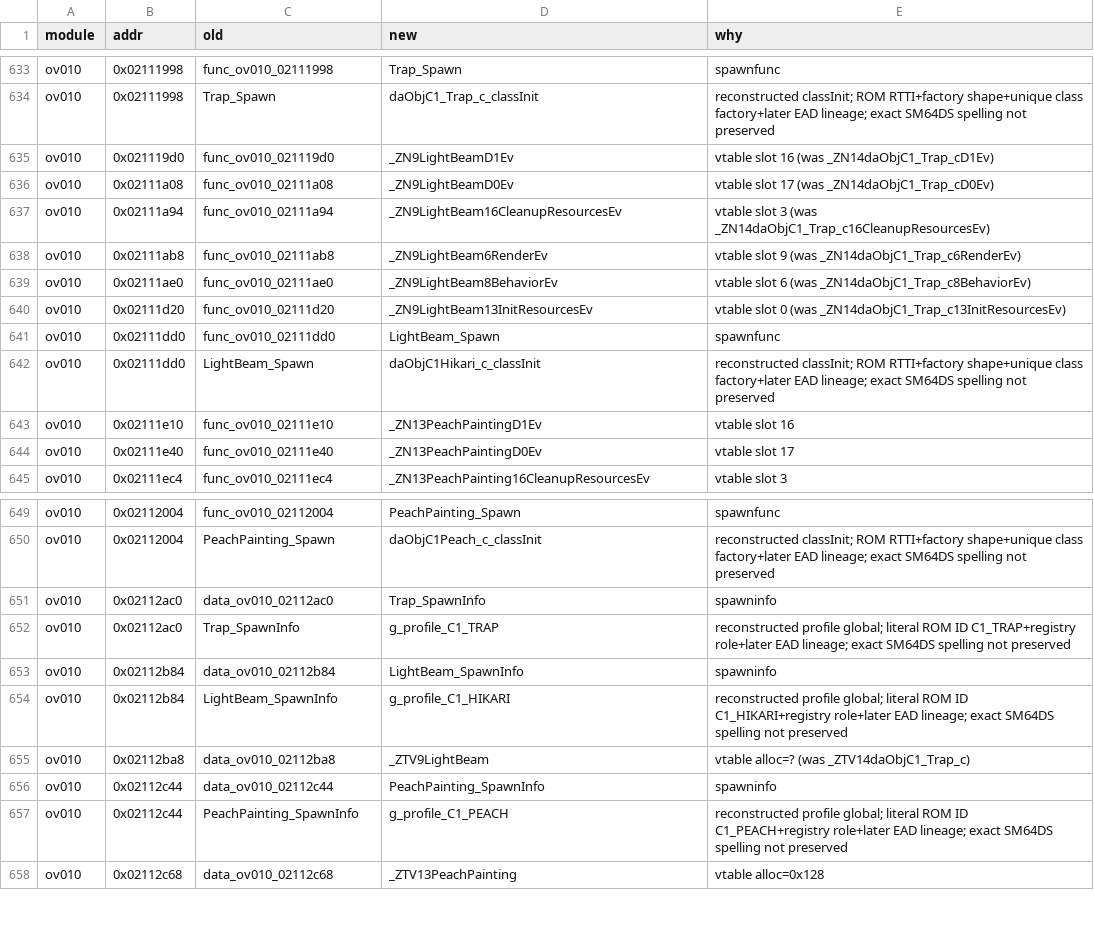
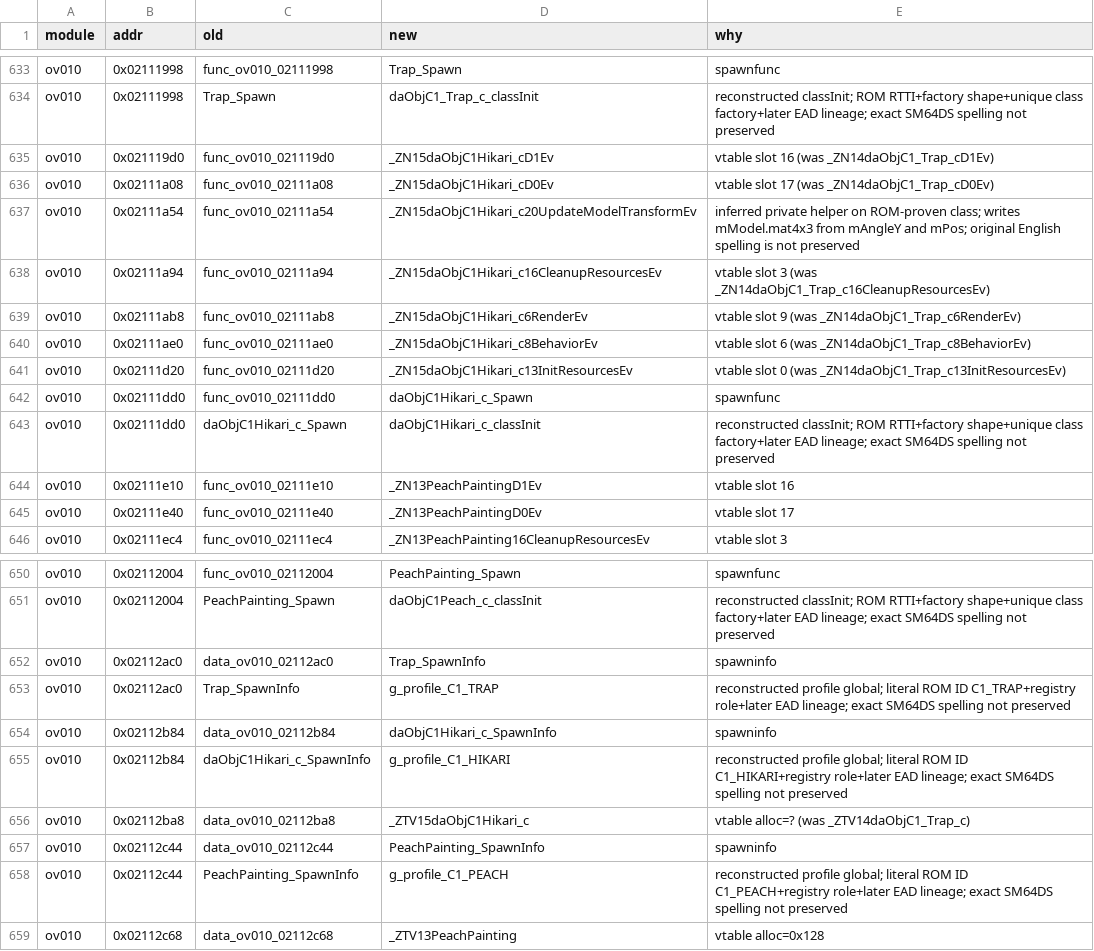
Before and after one commit to Alberto12345678999/sm64ds-decomp, a TSV file: symbols/actor_renames.tsv, drawn as a sheet; only a part is shown, gaps mark what is left out.

```diff
--- a/symbols/actor_renames.tsv
+++ b/symbols/actor_renames.tsv
@@ -634,10 +634,11 @@ ov010	0x02111998	func_ov010_02111998	Trap_Spawn	spawnfunc
 ov010	0x02111998	Trap_Spawn	daObjC1_Trap_c_classInit	reconstructed classInit; ROM RTTI+factory shape+unique class factory+later EAD lineage; exact SM64DS spelling not preserved
-ov010	0x021119d0	func_ov010_021119d0	_ZN9LightBeamD1Ev	vtable slot 16 (was _ZN14daObjC1_Trap_cD1Ev)
-ov010	0x02111a08	func_ov010_02111a08	_ZN9LightBeamD0Ev	vtable slot 17 (was _ZN14daObjC1_Trap_cD0Ev)
-ov010	0x02111a94	func_ov010_02111a94	_ZN9LightBeam16CleanupResourcesEv	vtable slot 3 (was _ZN14daObjC1_Trap_c16CleanupResourcesEv)
-ov010	0x02111ab8	func_ov010_02111ab8	_ZN9LightBeam6RenderEv	vtable slot 9 (was _ZN14daObjC1_Trap_c6RenderEv)
-ov010	0x02111ae0	func_ov010_02111ae0	_ZN9LightBeam8BehaviorEv	vtable slot 6 (was _ZN14daObjC1_Trap_c8BehaviorEv)
-ov010	0x02111d20	func_ov010_02111d20	_ZN9LightBeam13InitResourcesEv	vtable slot 0 (was _ZN14daObjC1_Trap_c13InitResourcesEv)
-ov010	0x02111dd0	func_ov010_02111dd0	LightBeam_Spawn	spawnfunc
-ov010	0x02111dd0	LightBeam_Spawn	daObjC1Hikari_c_classInit	reconstructed classInit; ROM RTTI+factory shape+unique class factory+later EAD lineage; exact SM64DS spelling not preserved
+ov010	0x021119d0	func_ov010_021119d0	_ZN15daObjC1Hikari_cD1Ev	vtable slot 16 (was _ZN14daObjC1_Trap_cD1Ev)
+ov010	0x02111a08	func_ov010_02111a08	_ZN15daObjC1Hikari_cD0Ev	vtable slot 17 (was _ZN14daObjC1_Trap_cD0Ev)
+ov010	0x02111a54	func_ov010_02111a54	_ZN15daObjC1Hikari_c20UpdateModelTransformEv	inferred private helper on ROM-proven class; writes mModel.mat4x3 from mAngleY and mPos; original English spelling is not preserved
+ov010	0x02111a94	func_ov010_02111a94	_ZN15daObjC1Hikari_c16CleanupResourcesEv	vtable slot 3 (was _ZN14daObjC1_Trap_c16CleanupResourcesEv)
+ov010	0x02111ab8	func_ov010_02111ab8	_ZN15daObjC1Hikari_c6RenderEv	vtable slot 9 (was _ZN14daObjC1_Trap_c6RenderEv)
+ov010	0x02111ae0	func_ov010_02111ae0	_ZN15daObjC1Hikari_c8BehaviorEv	vtable slot 6 (was _ZN14daObjC1_Trap_c8BehaviorEv)
+ov010	0x02111d20	func_ov010_02111d20	_ZN15daObjC1Hikari_c13InitResourcesEv	vtable slot 0 (was _ZN14daObjC1_Trap_c13InitResourcesEv)
+ov010	0x02111dd0	func_ov010_02111dd0	daObjC1Hikari_c_Spawn	spawnfunc
+ov010	0x02111dd0	daObjC1Hikari_c_Spawn	daObjC1Hikari_c_classInit	reconstructed classInit; ROM RTTI+factory shape+unique class factory+later EAD lineage; exact SM64DS spelling not preserved
 ov010	0x02111e10	func_ov010_02111e10	_ZN13PeachPaintingD1Ev	vtable slot 16
@@ -652,5 +653,5 @@ ov010	0x02112ac0	data_ov010_02112ac0	Trap_SpawnInfo	spawninfo
 ov010	0x02112ac0	Trap_SpawnInfo	g_profile_C1_TRAP	reconstructed profile global; literal ROM ID C1_TRAP+registry role+later EAD lineage; exact SM64DS spelling not preserved
-ov010	0x02112b84	data_ov010_02112b84	LightBeam_SpawnInfo	spawninfo
-ov010	0x02112b84	LightBeam_SpawnInfo	g_profile_C1_HIKARI	reconstructed profile global; literal ROM ID C1_HIKARI+registry role+later EAD lineage; exact SM64DS spelling not preserved
-ov010	0x02112ba8	data_ov010_02112ba8	_ZTV9LightBeam	vtable alloc=? (was _ZTV14daObjC1_Trap_c)
+ov010	0x02112b84	data_ov010_02112b84	daObjC1Hikari_c_SpawnInfo	spawninfo
+ov010	0x02112b84	daObjC1Hikari_c_SpawnInfo	g_profile_C1_HIKARI	reconstructed profile global; literal ROM ID C1_HIKARI+registry role+later EAD lineage; exact SM64DS spelling not preserved
+ov010	0x02112ba8	data_ov010_02112ba8	_ZTV15daObjC1Hikari_c	vtable alloc=? (was _ZTV14daObjC1_Trap_c)
 ov010	0x02112c44	data_ov010_02112c44	PeachPainting_SpawnInfo	spawninfo
```
Also changed, not shown: notes/data/c-cpp-classification.tsv, notes/data/class-build-worklist.tsv, 25 other files.
